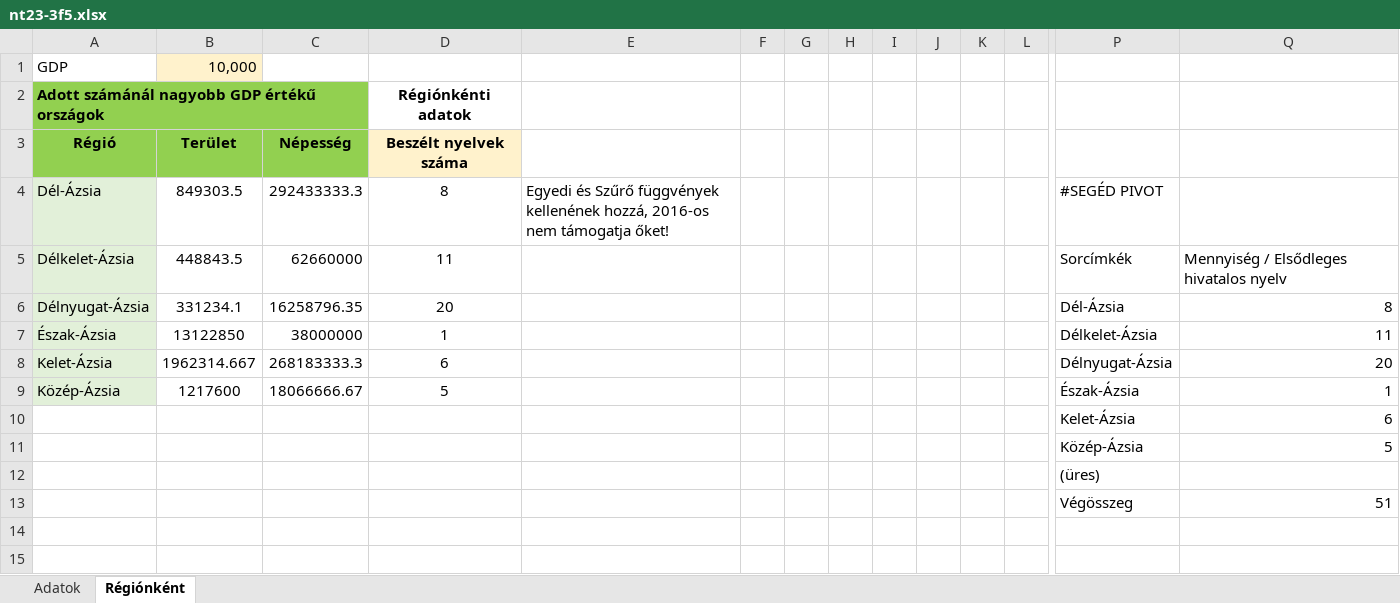
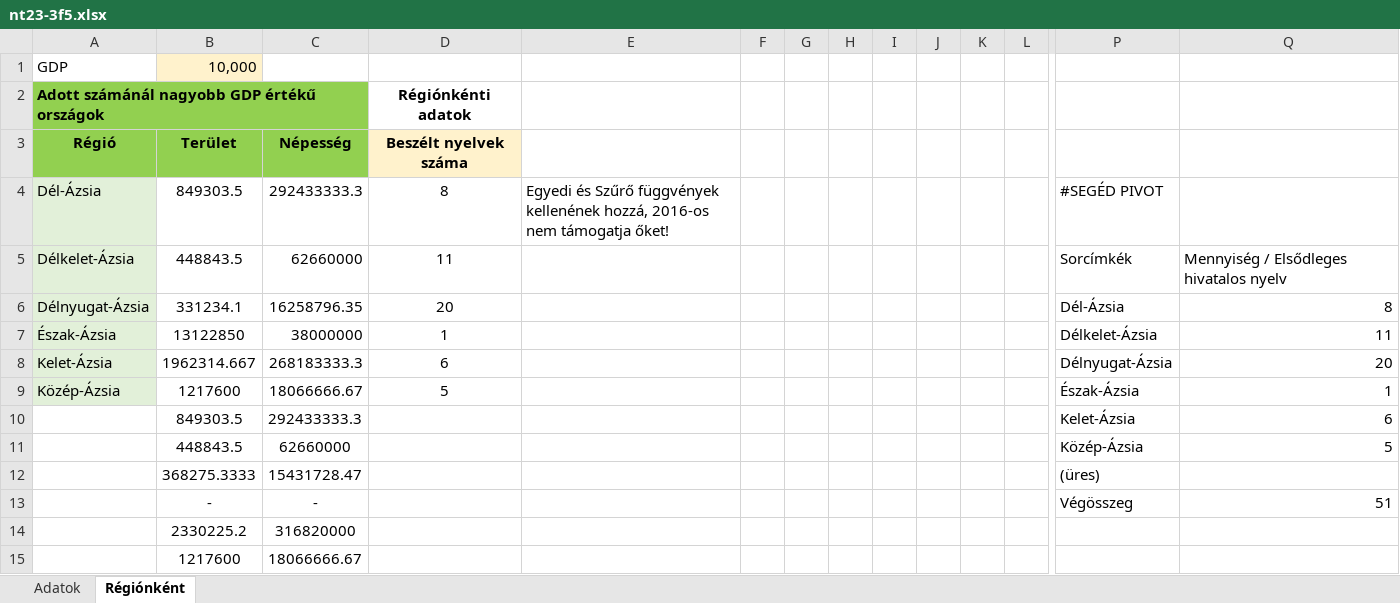
Before and after one commit to Archerial/EXCELS, an Excel workbook: nt23-3f5.xlsx, sheet Régiónként, drawn as a sheet; only a part is shown, gaps mark what is left out; values as stored, in another font and other column widths than the file's, no borders; removed rows and columns are numbered as before the commit, all else as after; rows hold the shown columns only; the diff names each change by its address in the sheet, - before the commit and + after, or states it on an @@ line.

```diff
--- a/nt23-3f5.xlsx (sheet Régiónként)
+++ b/nt23-3f5.xlsx (sheet Régiónként)
-B10 (Terület): (empty)
+B10 (Terület): 849303.5
-C10 (Népesség): (empty)
+C10 (Népesség): 292433333.3
-B11 (Terület): (empty)
+B11 (Terület): 448843.5
-C11 (Népesség): (empty)
+C11 (Népesség): 62660000
-row 12:  |  |  |  |  |  |  |  |  |  |  |  | (üres)
-row 13:  |  |  |  |  |  |  |  |  |  |  |  | Végösszeg | 51
+row 12:  | 368275.3333 | 15431728.47 |  |  |  |  |  |  |  |  |  | (üres)
+row 13:  | - | - |  |  |  |  |  |  |  |  |  | Végösszeg | 51
+row 14:  | 2330225.2 | 316820000
+row 15:  | 1217600 | 18066666.67
```
Also changed, not shown: sheet Adatok, 1 other file.
